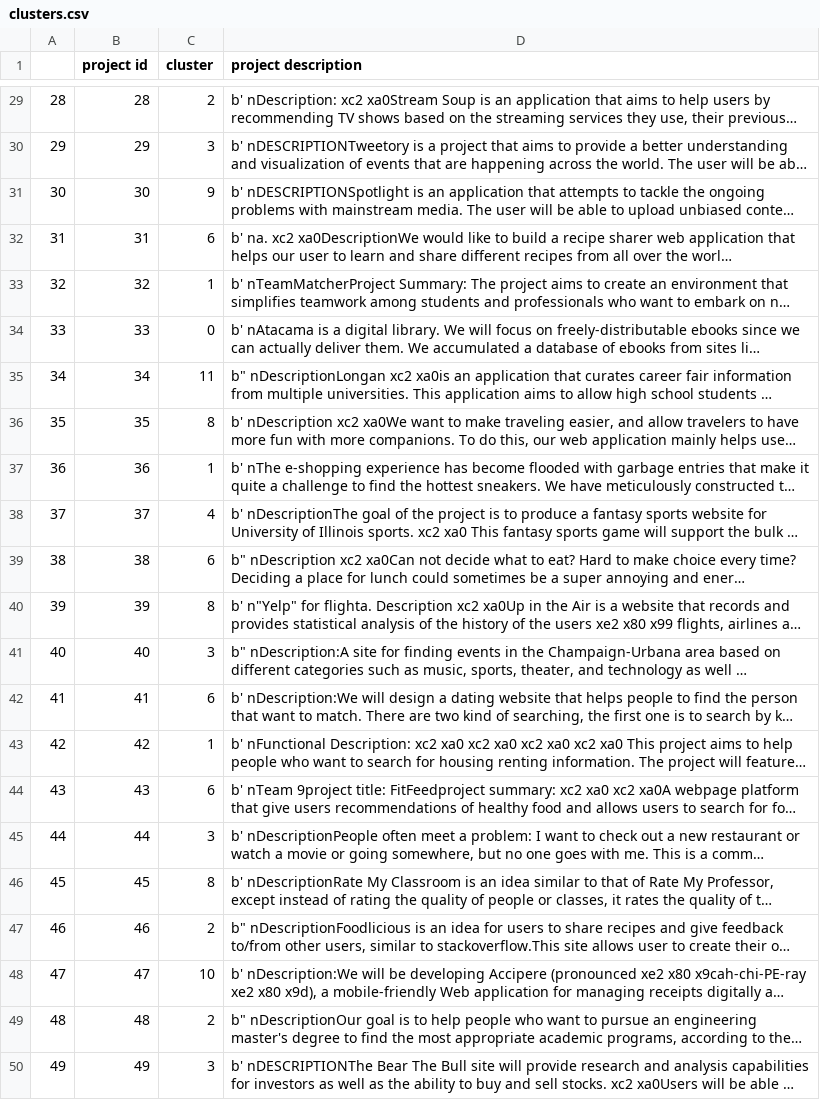
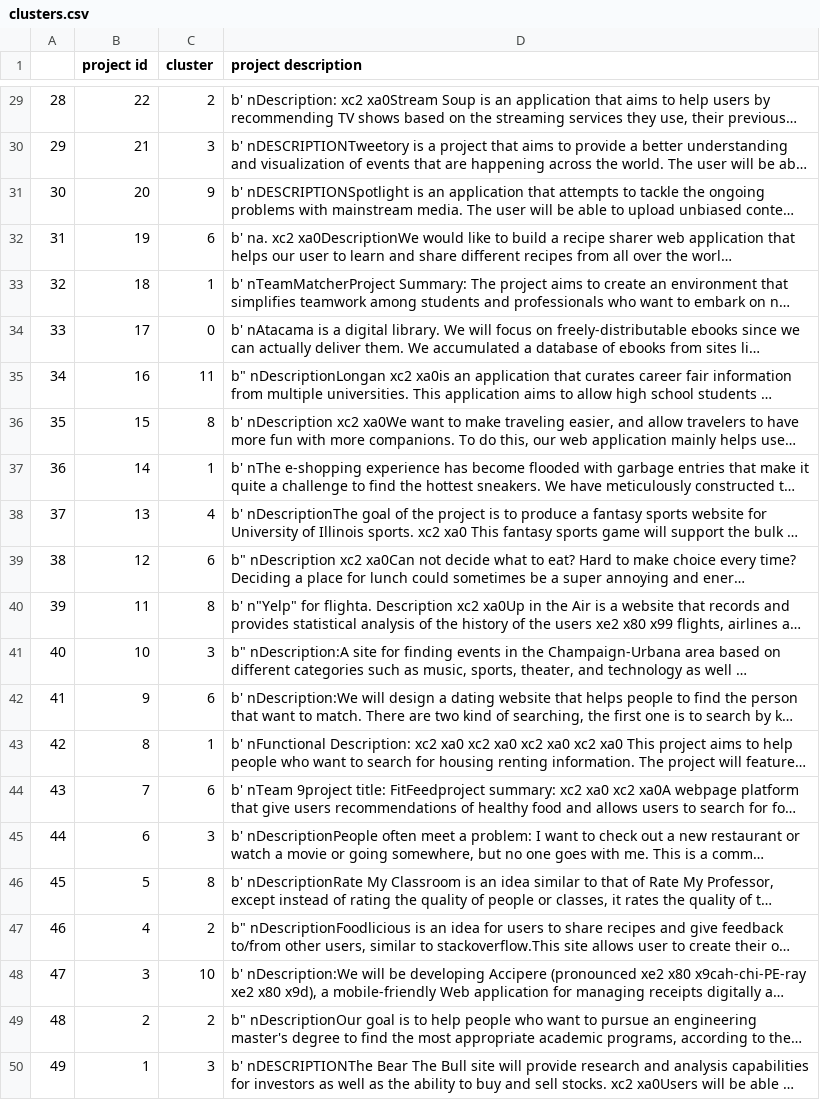
Before and after one commit to e-al/TeamMatcher, a CSV file: TeamMatcher/recommender/clusters.csv, drawn as a sheet; only a part is shown, gaps mark what is left out; long unchanged cells end in …; the diff covers the shown part only; the diff names each change by its address in the sheet, - before the commit and + after, or states it on an @@ line.

```diff
--- a/TeamMatcher/recommender/clusters.csv
+++ b/TeamMatcher/recommender/clusters.csv
-B29 (project id): 28
+B29 (project id): 22
-B30 (project id): 29
+B30 (project id): 21
-B31 (project id): 30
+B31 (project id): 20
-B32 (project id): 31
+B32 (project id): 19
-B33 (project id): 32
+B33 (project id): 18
-B34 (project id): 33
+B34 (project id): 17
-B35 (project id): 34
+B35 (project id): 16
-B36 (project id): 35
+B36 (project id): 15
-B37 (project id): 36
+B37 (project id): 14
-B38 (project id): 37
+B38 (project id): 13
-B39 (project id): 38
+B39 (project id): 12
-B40 (project id): 39
+B40 (project id): 11
-B41 (project id): 40
+B41 (project id): 10
-B42 (project id): 41
+B42 (project id): 9
-B43 (project id): 42
+B43 (project id): 8
-B44 (project id): 43
+B44 (project id): 7
-B45 (project id): 44
+B45 (project id): 6
-B46 (project id): 45
+B46 (project id): 5
-B47 (project id): 46
+B47 (project id): 4
-B48 (project id): 47
+B48 (project id): 3
-B49 (project id): 48
+B49 (project id): 2
-B50 (project id): 49
+B50 (project id): 1
```
Also changed, not shown: 26 edited cells elsewhere in this file, 1 other file.
